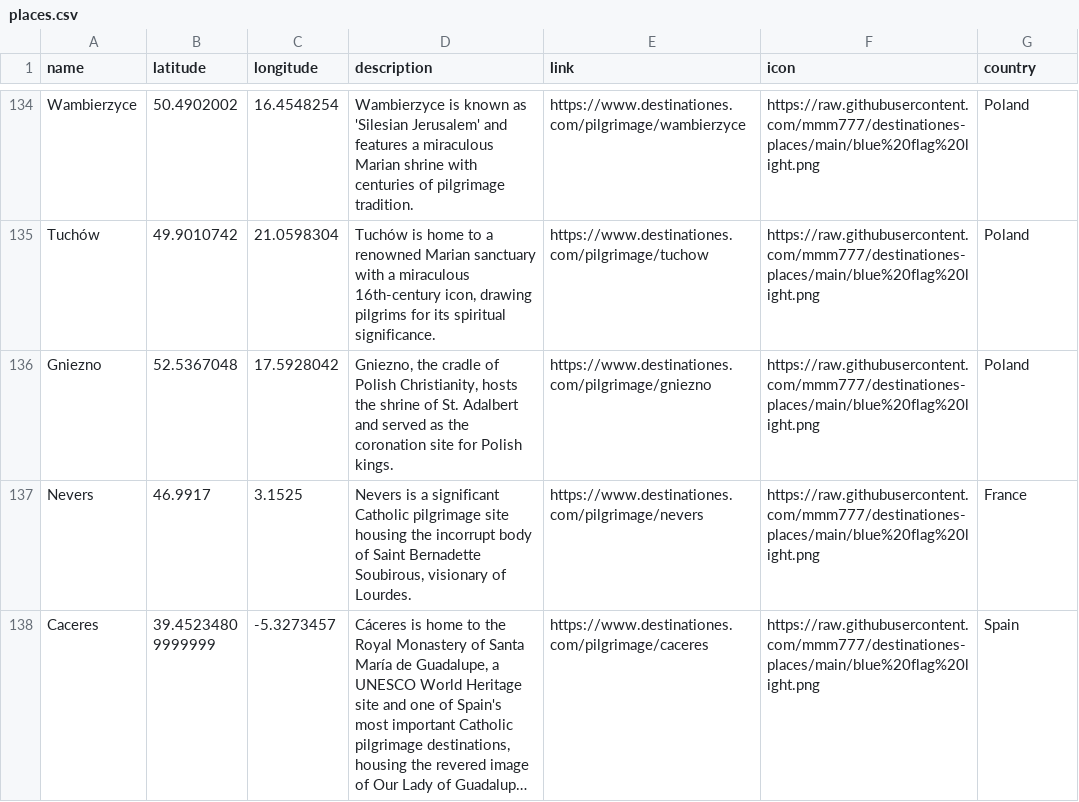
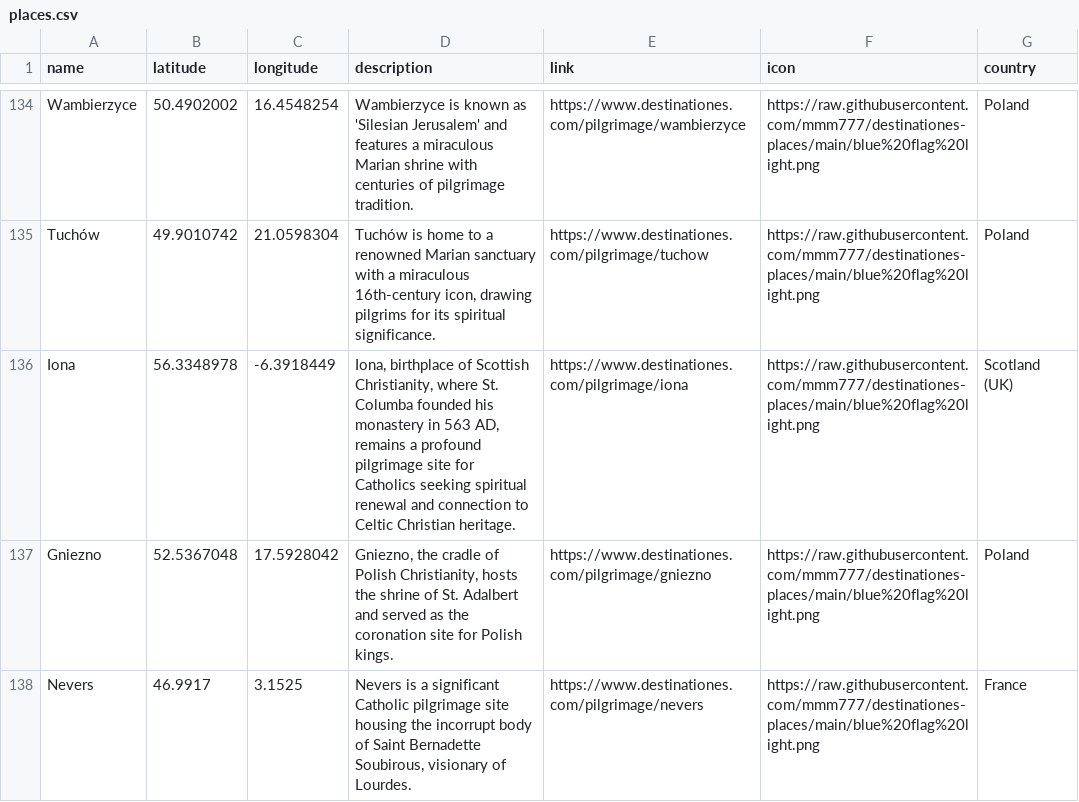
Before and after one commit to mmm777/destinationes-places, a CSV file: places.csv, drawn as a sheet; only a part is shown, gaps mark what is left out; the shorter side is filled out with more unchanged rows; long unchanged cells end in …; the diff names each change by its address in the sheet, - before the commit and + after, or states it on an @@ line.

Commit message:
Update places.csv - 295 places - 2025-12-10 09:40

```diff
--- a/places.csv
+++ b/places.csv
+row 136: Iona | 56.3348978 | -6.3918449 | Iona, birthplace of Scottish Christianity, where St. Columba founded his monastery in 563 AD, remains a profound pilgrimage site for Catholics seeking spiritual renewal and connection to Celtic Christian heritage. | https://www.destinationes.com/pilgrimage/iona | https://raw.githubusercontent.com/mmm777/destinationes-places/main/blue%20flag%20light.png | Scotland (UK)
```
